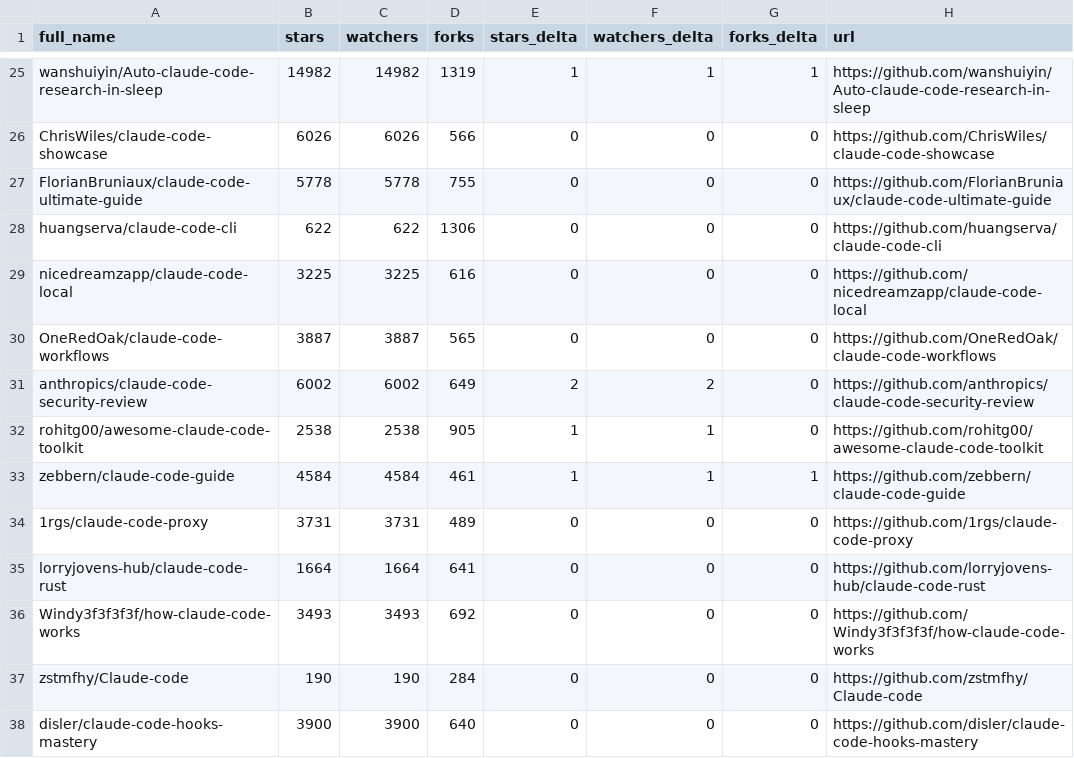
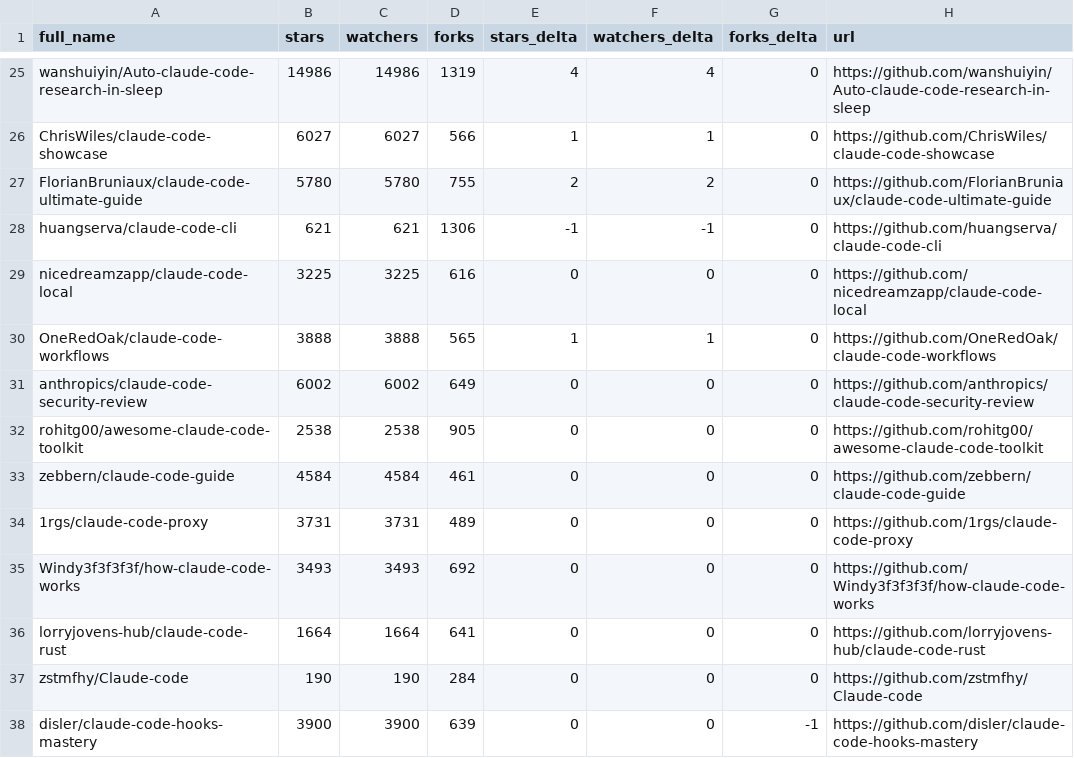
Before and after one commit to fucheng-guo-sun/awesome-claude-code, a CSV file: data/repo-ticker.csv, drawn as a sheet; only a part is shown, gaps mark what is left out; the diff covers the shown part only; the diff names each change by its address in the sheet, - before the commit and + after, or states it on an @@ line.

```diff
--- a/data/repo-ticker.csv
+++ b/data/repo-ticker.csv
-B25 (stars): 14982
+B25 (stars): 14986
-C25 (watchers): 14982
+C25 (watchers): 14986
-E25 (stars_delta): 1
+E25 (stars_delta): 4
-F25 (watchers_delta): 1
+F25 (watchers_delta): 4
-G25 (forks_delta): 1
+G25 (forks_delta): 0
-B26 (stars): 6026
+B26 (stars): 6027
-C26 (watchers): 6026
+C26 (watchers): 6027
-E26 (stars_delta): 0
+E26 (stars_delta): 1
-F26 (watchers_delta): 0
+F26 (watchers_delta): 1
-B27 (stars): 5778
+B27 (stars): 5780
-C27 (watchers): 5778
+C27 (watchers): 5780
-E27 (stars_delta): 0
+E27 (stars_delta): 2
-F27 (watchers_delta): 0
+F27 (watchers_delta): 2
-B28 (stars): 622
+B28 (stars): 621
-C28 (watchers): 622
+C28 (watchers): 621
-E28 (stars_delta): 0
+E28 (stars_delta): -1
-F28 (watchers_delta): 0
+F28 (watchers_delta): -1
-B30 (stars): 3887
+B30 (stars): 3888
-C30 (watchers): 3887
+C30 (watchers): 3888
-E30 (stars_delta): 0
+E30 (stars_delta): 1
-F30 (watchers_delta): 0
+F30 (watchers_delta): 1
-E31 (stars_delta): 2
+E31 (stars_delta): 0
-F31 (watchers_delta): 2
+F31 (watchers_delta): 0
-E32:E33 (stars_delta): 1
+E32:E33 (stars_delta): 0
-F32:F33 (watchers_delta): 1
+F32:F33 (watchers_delta): 0
-G33 (forks_delta): 1
+G33 (forks_delta): 0
@@ row 36 moved to row 35: Windy3f3f3f3f/how-claude-code-works @@
-D38 (forks): 640
+D38 (forks): 639
-G38 (forks_delta): 0
+G38 (forks_delta): -1
```
Also changed, not shown: 1 added row, 1 removed row and 115 edited cells elsewhere in this file, 2 other files.
